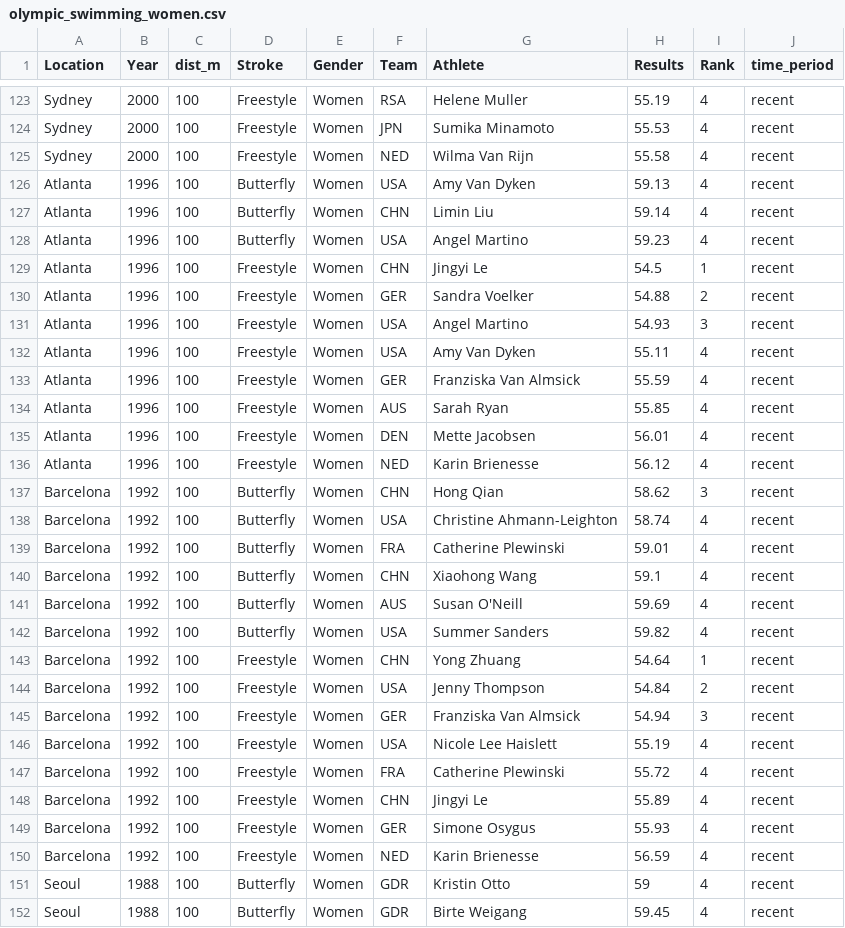
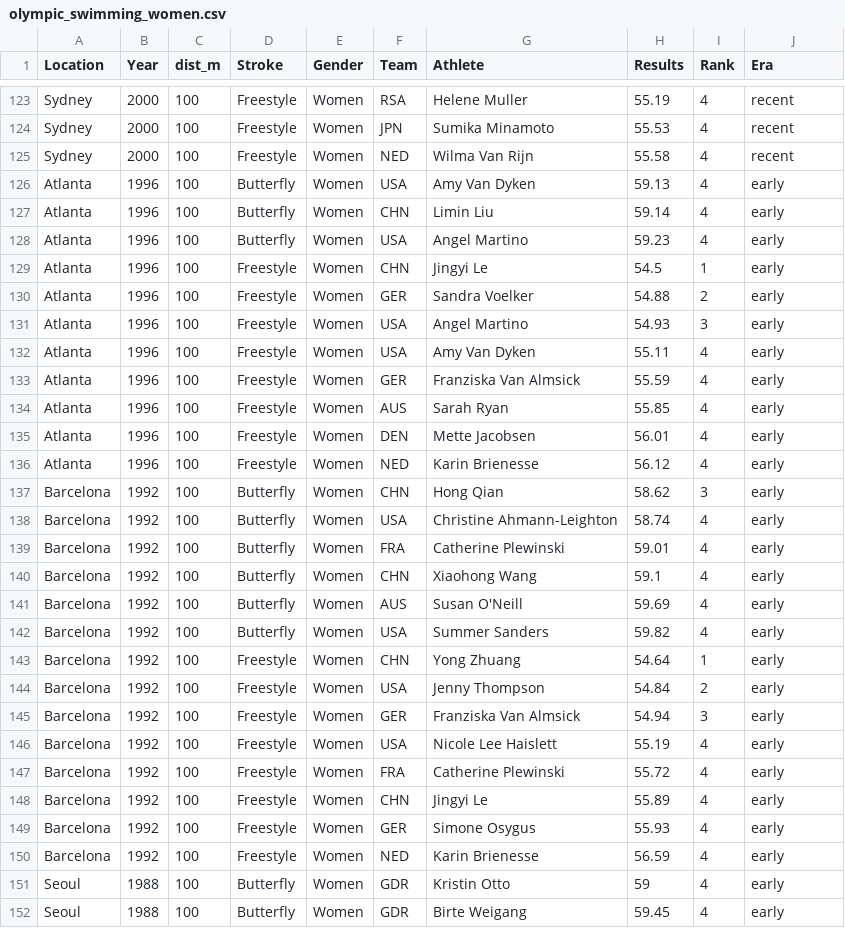
Before and after one commit to iramler/slu_score_preprints, a CSV file: swimming/olympic_swimming_100m/olympic_swimming_women.csv, drawn as a sheet; only a part is shown, gaps mark what is left out; the diff covers the shown part only.

Commit message:
swimming update

```diff
--- a/swimming/olympic_swimming_100m/olympic_swimming_women.csv
+++ b/swimming/olympic_swimming_100m/olympic_swimming_women.csv
@@ -1 +1 @@
-"Location","Year","dist_m","Stroke","Gender","Team","Athlete","Results","Rank","time_period"
+Location,Year,dist_m,Stroke,Gender,Team,Athlete,Results,Rank,Era
@@ -126,27 +126,27 @@
-"Atlanta",1996,100,"Butterfly","Women","USA","Amy Van Dyken",59.13,4,"recent"
-"Atlanta",1996,100,"Butterfly","Women","CHN","Limin Liu",59.14,4,"recent"
-"Atlanta",1996,100,"Butterfly","Women","USA","Angel Martino",59.23,4,"recent"
-"Atlanta",1996,100,"Freestyle","Women","CHN","Jingyi Le",54.5,1,"recent"
-"Atlanta",1996,100,"Freestyle","Women","GER","Sandra Voelker",54.88,2,"recent"
-"Atlanta",1996,100,"Freestyle","Women","USA","Angel Martino",54.93,3,"recent"
-"Atlanta",1996,100,"Freestyle","Women","USA","Amy Van Dyken",55.11,4,"recent"
-"Atlanta",1996,100,"Freestyle","Women","GER","Franziska Van Almsick",55.59,4,"recent"
-"Atlanta",1996,100,"Freestyle","Women","AUS","Sarah Ryan",55.85,4,"recent"
-"Atlanta",1996,100,"Freestyle","Women","DEN","Mette Jacobsen",56.01,4,"recent"
-"Atlanta",1996,100,"Freestyle","Women","NED","Karin Brienesse",56.12,4,"recent"
-"Barcelona",1992,100,"Butterfly","Women","CHN","Hong Qian",58.62,3,"recent"
-"Barcelona",1992,100,"Butterfly","Women","USA","Christine Ahmann-Leighton",58.74,4,"recent"
-"Barcelona",1992,100,"Butterfly","Women","FRA","Catherine Plewinski",59.01,4,"recent"
-"Barcelona",1992,100,"Butterfly","Women","CHN","Xiaohong Wang",59.1,4,"recent"
-"Barcelona",1992,100,"Butterfly","Women","AUS","Susan O'Neill",59.69,4,"recent"
-"Barcelona",1992,100,"Butterfly","Women","USA","Summer Sanders",59.82,4,"recent"
-"Barcelona",1992,100,"Freestyle","Women","CHN","Yong Zhuang",54.64,1,"recent"
-"Barcelona",1992,100,"Freestyle","Women","USA","Jenny Thompson",54.84,2,"recent"
-"Barcelona",1992,100,"Freestyle","Women","GER","Franziska Van Almsick",54.94,3,"recent"
-"Barcelona",1992,100,"Freestyle","Women","USA","Nicole Lee Haislett",55.19,4,"recent"
-"Barcelona",1992,100,"Freestyle","Women","FRA","Catherine Plewinski",55.72,4,"recent"
-"Barcelona",1992,100,"Freestyle","Women","CHN","Jingyi Le",55.89,4,"recent"
-"Barcelona",1992,100,"Freestyle","Women","GER","Simone Osygus",55.93,4,"recent"
-"Barcelona",1992,100,"Freestyle","Women","NED","Karin Brienesse",56.59,4,"recent"
-"Seoul",1988,100,"Butterfly","Women","GDR","Kristin Otto",59,4,"recent"
-"Seoul",1988,100,"Butterfly","Women","GDR","Birte Weigang",59.45,4,"recent"
+Atlanta,1996,100,Butterfly,Women,USA,Amy Van Dyken,59.13,4,early
+Atlanta,1996,100,Butterfly,Women,CHN,Limin Liu,59.14,4,early
+Atlanta,1996,100,Butterfly,Women,USA,Angel Martino,59.23,4,early
+Atlanta,1996,100,Freestyle,Women,CHN,Jingyi Le,54.5,1,early
+Atlanta,1996,100,Freestyle,Women,GER,Sandra Voelker,54.88,2,early
+Atlanta,1996,100,Freestyle,Women,USA,Angel Martino,54.93,3,early
+Atlanta,1996,100,Freestyle,Women,USA,Amy Van Dyken,55.11,4,early
+Atlanta,1996,100,Freestyle,Women,GER,Franziska Van Almsick,55.59,4,early
+Atlanta,1996,100,Freestyle,Women,AUS,Sarah Ryan,55.85,4,early
+Atlanta,1996,100,Freestyle,Women,DEN,Mette Jacobsen,56.01,4,early
+Atlanta,1996,100,Freestyle,Women,NED,Karin Brienesse,56.12,4,early
+Barcelona,1992,100,Butterfly,Women,CHN,Hong Qian,58.62,3,early
+Barcelona,1992,100,Butterfly,Women,USA,Christine Ahmann-Leighton,58.74,4,early
+Barcelona,1992,100,Butterfly,Women,FRA,Catherine Plewinski,59.01,4,early
+Barcelona,1992,100,Butterfly,Women,CHN,Xiaohong Wang,59.1,4,early
+Barcelona,1992,100,Butterfly,Women,AUS,Susan O'Neill,59.69,4,early
+Barcelona,1992,100,Butterfly,Women,USA,Summer Sanders,59.82,4,early
+Barcelona,1992,100,Freestyle,Women,CHN,Yong Zhuang,54.64,1,early
+Barcelona,1992,100,Freestyle,Women,USA,Jenny Thompson,54.84,2,early
+Barcelona,1992,100,Freestyle,Women,GER,Franziska Van Almsick,54.94,3,early
+Barcelona,1992,100,Freestyle,Women,USA,Nicole Lee Haislett,55.19,4,early
+Barcelona,1992,100,Freestyle,Women,FRA,Catherine Plewinski,55.72,4,early
+Barcelona,1992,100,Freestyle,Women,CHN,Jingyi Le,55.89,4,early
+Barcelona,1992,100,Freestyle,Women,GER,Simone Osygus,55.93,4,early
+Barcelona,1992,100,Freestyle,Women,NED,Karin Brienesse,56.59,4,early
+Seoul,1988,100,Butterfly,Women,GDR,Kristin Otto,59,4,early
+Seoul,1988,100,Butterfly,Women,GDR,Birte Weigang,59.45,4,early
```
Also changed, not shown: 35 edited cells elsewhere in this file, 6 other files.
